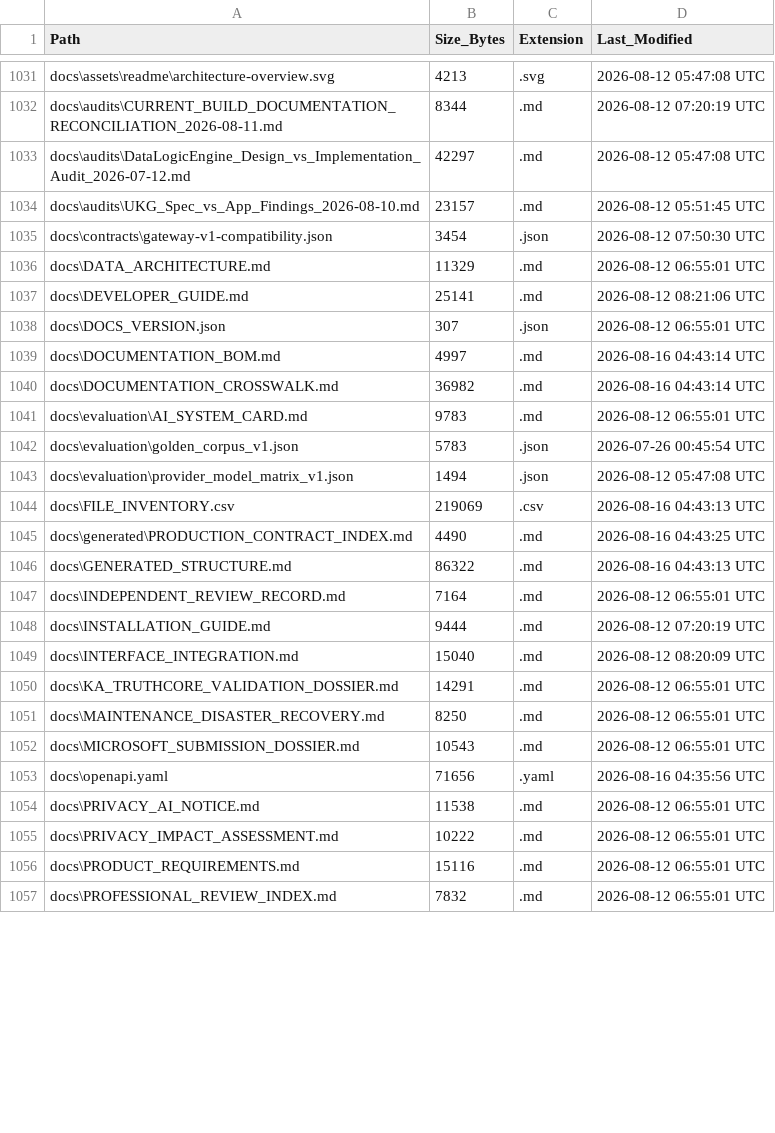
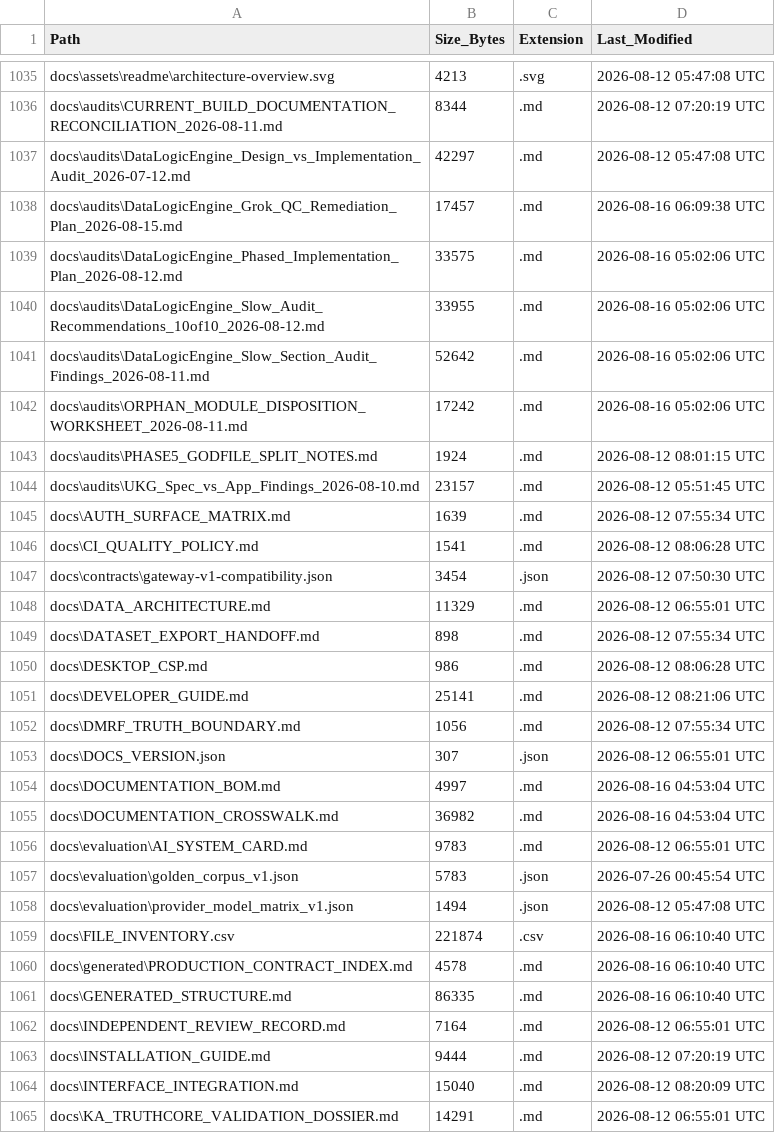
Before and after one commit to kherrera6219/DataLogicEngine, a CSV file: docs/FILE_INVENTORY.csv, drawn as a sheet; only a part is shown, gaps mark what is left out; the shorter side is filled out with more unchanged rows; the diff covers the shown part only.

```diff
--- a/docs/FILE_INVENTORY.csv
+++ b/docs/FILE_INVENTORY.csv
@@ -1033,9 +1037,20 @@ docs\audits\CURRENT_BUILD_DOCUMENTATION_RECONCILIATION_2026-08-11.md,8344,.md,20
 docs\audits\DataLogicEngine_Design_vs_Implementation_Audit_2026-07-12.md,42297,.md,2026-08-12 05:47:08 UTC
+docs\audits\DataLogicEngine_Grok_QC_Remediation_Plan_2026-08-15.md,17457,.md,2026-08-16 06:09:38 UTC
+docs\audits\DataLogicEngine_Phased_Implementation_Plan_2026-08-12.md,33575,.md,2026-08-16 05:02:06 UTC
+docs\audits\DataLogicEngine_Slow_Audit_Recommendations_10of10_2026-08-12.md,33955,.md,2026-08-16 05:02:06 UTC
+docs\audits\DataLogicEngine_Slow_Section_Audit_Findings_2026-08-11.md,52642,.md,2026-08-16 05:02:06 UTC
+docs\audits\ORPHAN_MODULE_DISPOSITION_WORKSHEET_2026-08-11.md,17242,.md,2026-08-16 05:02:06 UTC
+docs\audits\PHASE5_GODFILE_SPLIT_NOTES.md,1924,.md,2026-08-12 08:01:15 UTC
 docs\audits\UKG_Spec_vs_App_Findings_2026-08-10.md,23157,.md,2026-08-12 05:51:45 UTC
+docs\AUTH_SURFACE_MATRIX.md,1639,.md,2026-08-12 07:55:34 UTC
+docs\CI_QUALITY_POLICY.md,1541,.md,2026-08-12 08:06:28 UTC
 docs\contracts\gateway-v1-compatibility.json,3454,.json,2026-08-12 07:50:30 UTC
 docs\DATA_ARCHITECTURE.md,11329,.md,2026-08-12 06:55:01 UTC
+docs\DATASET_EXPORT_HANDOFF.md,898,.md,2026-08-12 07:55:34 UTC
+docs\DESKTOP_CSP.md,986,.md,2026-08-12 08:06:28 UTC
 docs\DEVELOPER_GUIDE.md,25141,.md,2026-08-12 08:21:06 UTC
+docs\DMRF_TRUTH_BOUNDARY.md,1056,.md,2026-08-12 07:55:34 UTC
 docs\DOCS_VERSION.json,307,.json,2026-08-12 06:55:01 UTC
-docs\DOCUMENTATION_BOM.md,4997,.md,2026-08-16 04:43:14 UTC
-docs\DOCUMENTATION_CROSSWALK.md,36982,.md,2026-08-16 04:43:14 UTC
+docs\DOCUMENTATION_BOM.md,4997,.md,2026-08-16 04:53:04 UTC
+docs\DOCUMENTATION_CROSSWALK.md,36982,.md,2026-08-16 04:53:04 UTC
 docs\evaluation\AI_SYSTEM_CARD.md,9783,.md,2026-08-12 06:55:01 UTC
@@ -1043,5 +1058,5 @@ docs\evaluation\golden_corpus_v1.json,5783,.json,2026-07-26 00:45:54 UTC
 docs\evaluation\provider_model_matrix_v1.json,1494,.json,2026-08-12 05:47:08 UTC
-docs\FILE_INVENTORY.csv,219069,.csv,2026-08-16 04:43:13 UTC
-docs\generated\PRODUCTION_CONTRACT_INDEX.md,4490,.md,2026-08-16 04:43:25 UTC
-docs\GENERATED_STRUCTURE.md,86322,.md,2026-08-16 04:43:13 UTC
+docs\FILE_INVENTORY.csv,221874,.csv,2026-08-16 06:10:40 UTC
+docs\generated\PRODUCTION_CONTRACT_INDEX.md,4578,.md,2026-08-16 06:10:40 UTC
+docs\GENERATED_STRUCTURE.md,86335,.md,2026-08-16 06:10:40 UTC
 docs\INDEPENDENT_REVIEW_RECORD.md,7164,.md,2026-08-12 06:55:01 UTC
```
Also changed, not shown: 25 added rows and 33 edited cells elsewhere in this file, 20 other files.
